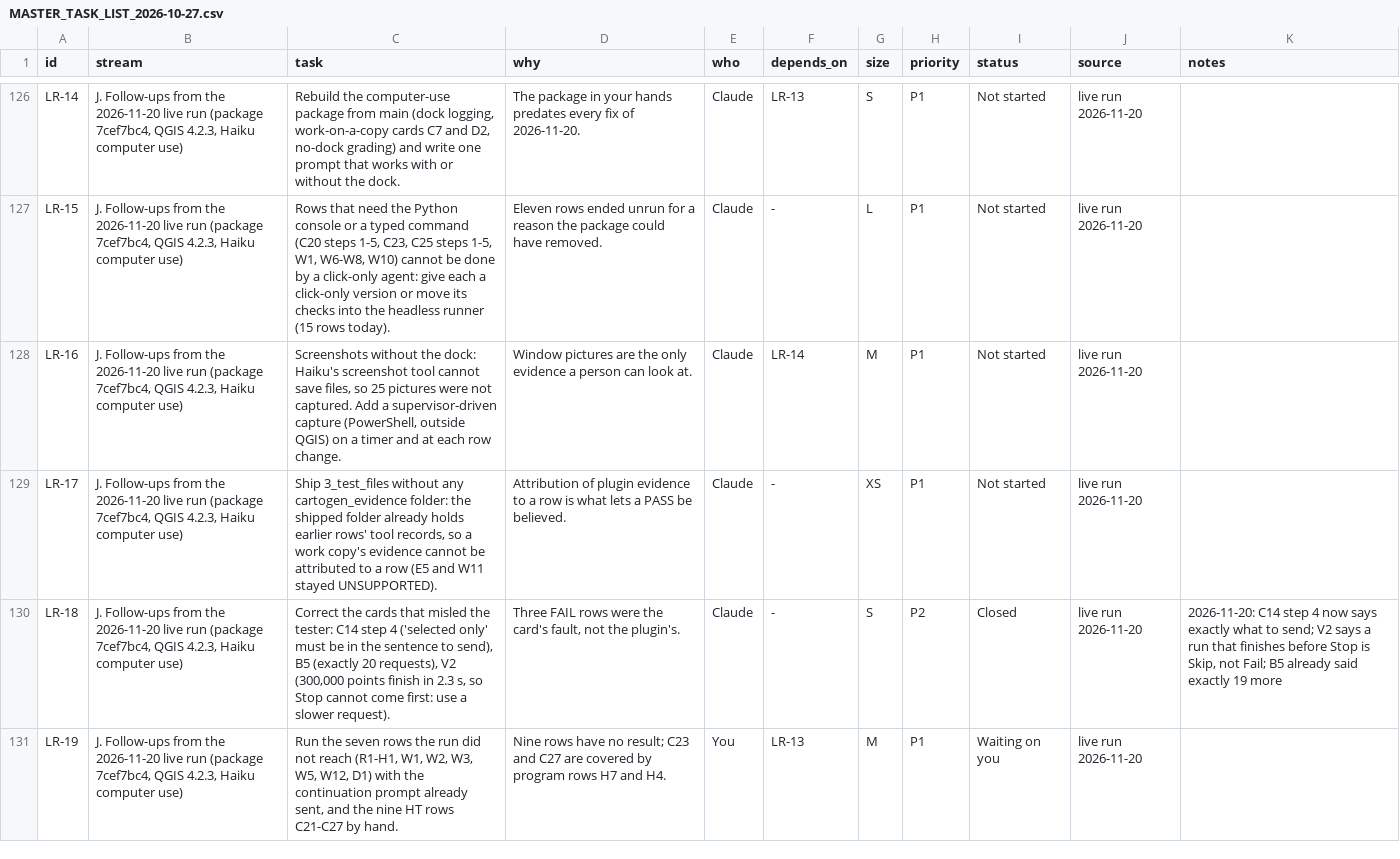
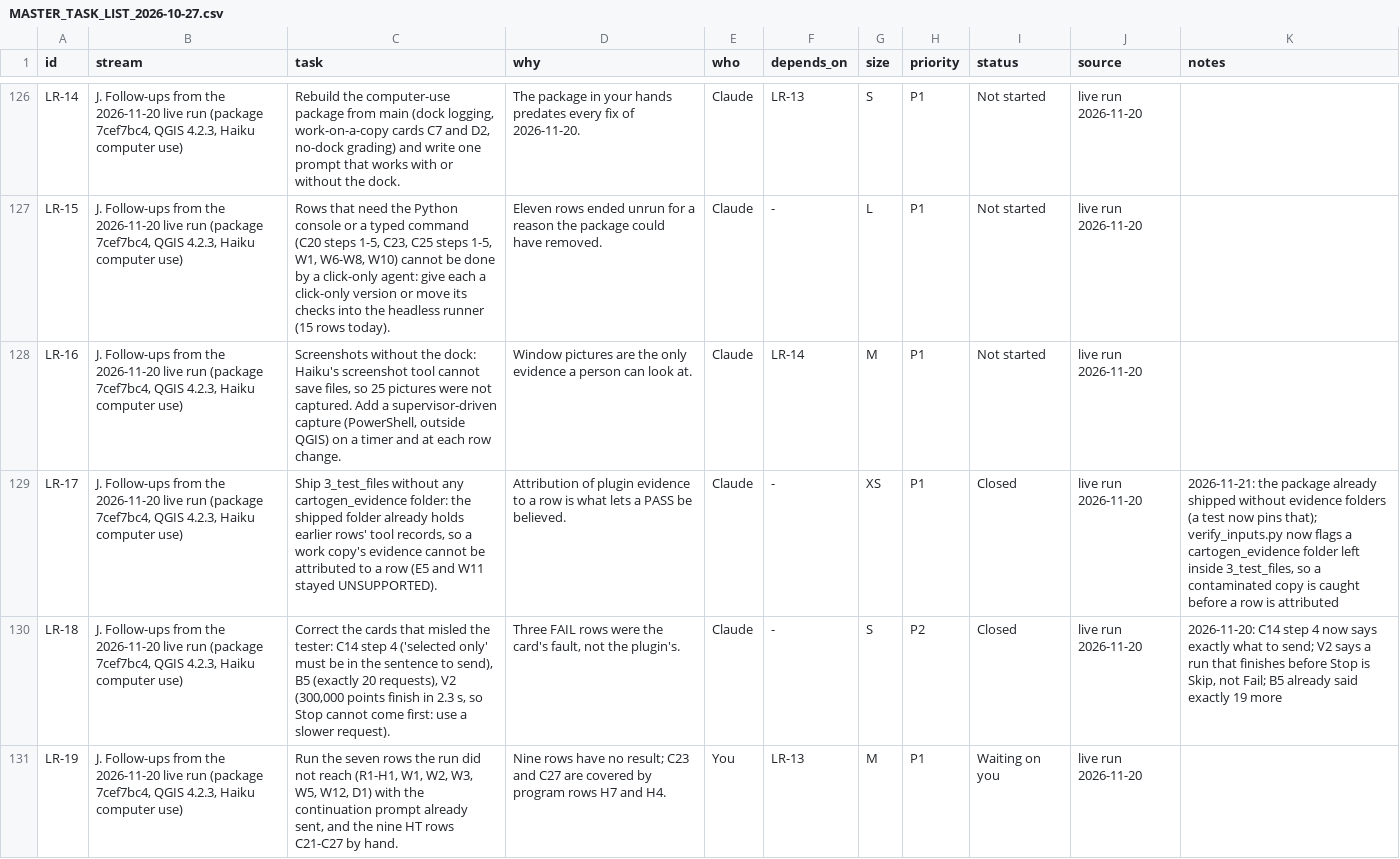
Before and after one commit to http-solution/cartogen-ai-qgis-plugin, a CSV file: docs/MASTER_TASK_LIST_2026-10-27.csv, drawn as a sheet; only a part is shown, gaps mark what is left out; the diff covers the shown part only; the diff names each change by its address in the sheet, - before the commit and + after, or states it on an @@ line.

```diff
--- a/docs/MASTER_TASK_LIST_2026-10-27.csv
+++ b/docs/MASTER_TASK_LIST_2026-10-27.csv
-I129 (status): Not started
+I129 (status): Closed
-K129 (notes): (empty)
+K129 (notes): 2026-11-21: the package already shipped without evidence folders (a test now pins that); verify_inputs.py now flags a cartogen_evidence folder left inside 3_test_files, so a contaminated copy is caught before a row is attributed
```
Also changed, not shown: 2 edited cells elsewhere in this file, 6 other files.
